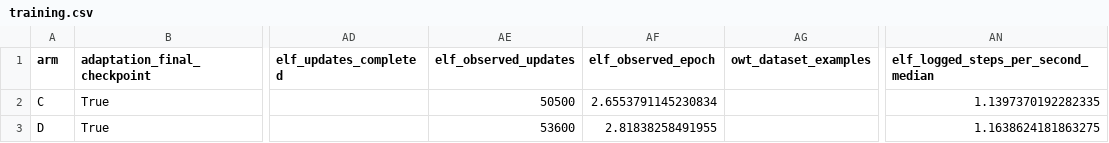
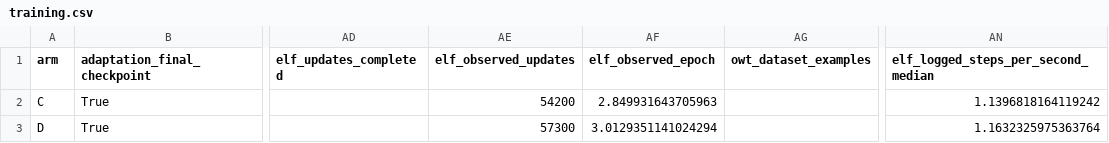
Before and after one commit to yashizhang/ELF, a CSV file: training.csv, drawn as a sheet; only a part is shown, gaps mark what is left out; the diff names each change by its address in the sheet, - before the commit and + after, or states it on an @@ line.

Commit message:
Record D third full ELF epoch and continued training

```diff
--- a/training.csv
+++ b/training.csv
-AE2 (elf_observed_updates): 50500
+AE2 (elf_observed_updates): 54200
-AF2 (elf_observed_epoch): 2.6553791145230834
+AF2 (elf_observed_epoch): 2.849931643705963
-AN2: 1.1397370192282335
+AN2: 1.1396818164119242
-AE3 (elf_observed_updates): 53600
+AE3 (elf_observed_updates): 57300
-AF3 (elf_observed_epoch): 2.81838258491955
+AF3 (elf_observed_epoch): 3.0129351141024294
-AN3: 1.1638624181863275
+AN3: 1.1632325975363764
```
Also changed, not shown: compute.csv, stage_compute.csv, 5 other files.
